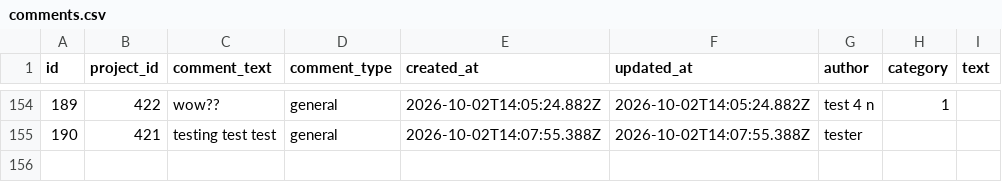
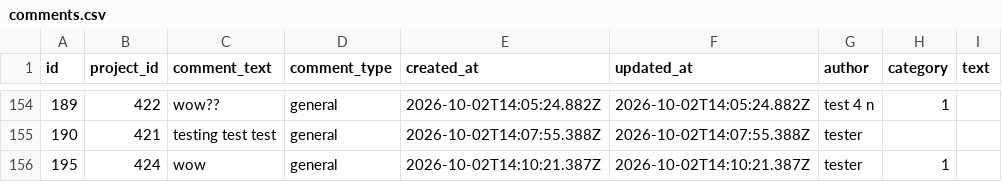
Before and after one commit to renshi2/DEF-4-NEMO, a CSV file: data/comments.csv, drawn as a sheet; only a part is shown, gaps mark what is left out; the diff names each change by its address in the sheet, - before the commit and + after, or states it on an @@ line.

Commit message:
Add comments for project 424

```diff
--- a/data/comments.csv
+++ b/data/comments.csv
+row 156: 195 | 424 | wow | general | 2026-10-02T14:10:21.387Z | 2026-10-02T14:10:21.387Z | tester | 1
```
